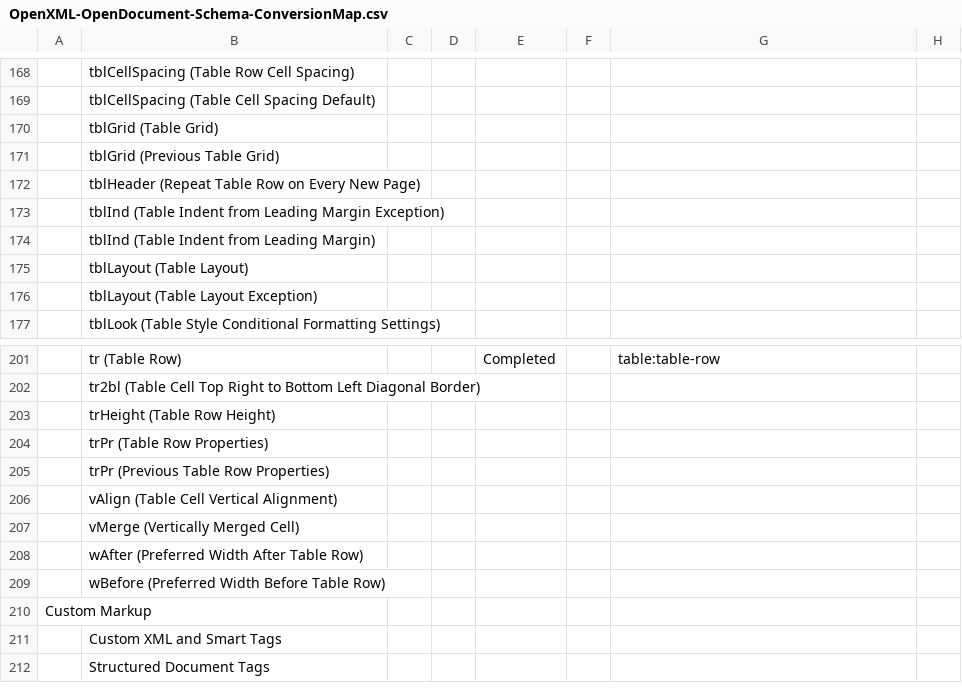
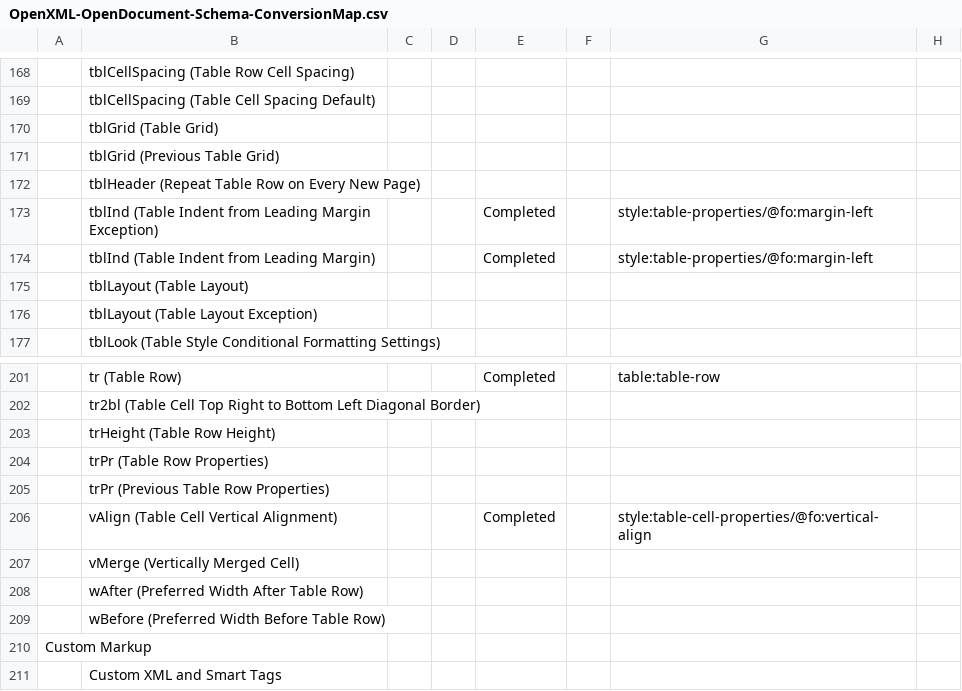
Before and after one commit to arlm/odf-converter, a CSV file: docs/Developer documentation/OpenXML-OpenDocument-Schema-ConversionMap.csv, drawn as a sheet; only a part is shown, gaps mark what is left out; the shorter side is filled out with more unchanged rows; the diff covers the shown part only; the diff names each change by its address in the sheet, - before the commit and + after, or states it on an @@ line.

```diff
--- a/docs/Developer documentation/OpenXML-OpenDocument-Schema-ConversionMap.csv
+++ b/docs/Developer documentation/OpenXML-OpenDocument-Schema-ConversionMap.csv
-E173:E174: (empty)
+E173:E174: Completed
-G173:G174: (empty)
+G173:G174: style:table-properties/@fo:margin-left
-E206: (empty)
+E206: Completed
-G206: (empty)
+G206: style:table-cell-properties/@fo:vertical-align
```
Also changed, not shown: 36 edited cells elsewhere in this file.
